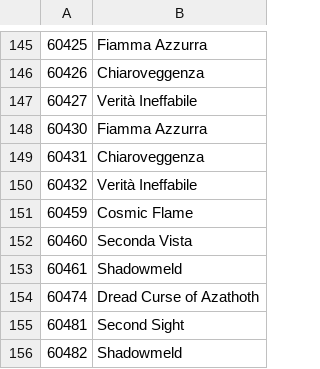
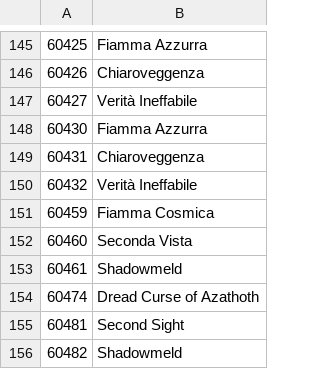
Before and after one commit to morvael/dragncards-arkhamhorrorlcg-php, a TSV file: raven_quill_it.tsv, drawn as a sheet; only a part is shown, gaps mark what is left out.

Commit message:
New IT translation

```diff
--- a/raven_quill_it.tsv
+++ b/raven_quill_it.tsv
@@ -150,3 +150,3 @@
 60432	Verità Ineffabile
-60459	Cosmic Flame
+60459	Fiamma Cosmica
 60460	Seconda Vista
```
